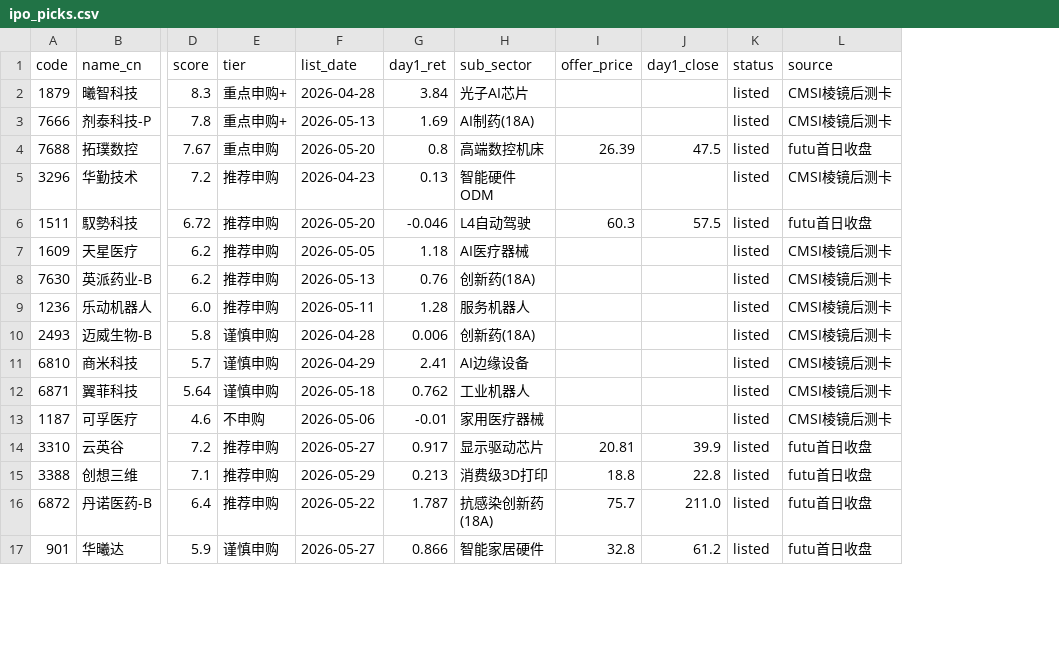
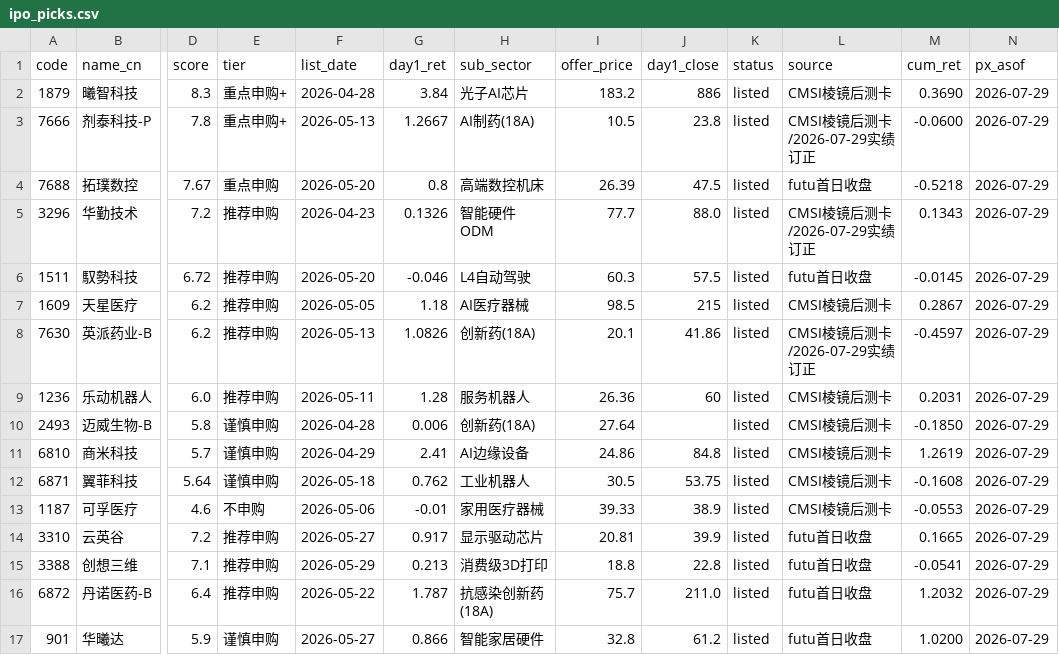
Before and after one commit to chenhongdao2-blip/invest-dashboard, a CSV file: data/external/ipo_picks.csv, drawn as a sheet; only a part is shown, gaps mark what is left out; the diff covers the shown part only; the diff names each change by its address in the sheet, - before the commit and + after, or states it on an @@ line.

```diff
--- a/data/external/ipo_picks.csv
+++ b/data/external/ipo_picks.csv
+column M (cum_ret), rows 2-17: 0.3690 | -0.0600 | -0.5218 | 0.1343 | -0.0145 | 0.2867 | -0.4597 | 0.2031 | -0.1850 | 1.2619 | -0.1608 | -0.0553 | 0.1665 | -0.0541 | 1.2032 | 1.0200
+column N (px_asof), rows 2-17: all 2026-07-29
-I2 (offer_price): (empty)
+I2 (offer_price): 183.2
-J2 (day1_close): (empty)
+J2 (day1_close): 886
-G3 (day1_ret): 1.69
+G3 (day1_ret): 1.2667
-I3 (offer_price): (empty)
+I3 (offer_price): 10.5
-J3 (day1_close): (empty)
+J3 (day1_close): 23.8
-L3 (source): CMSI棱镜后测卡
+L3 (source): CMSI棱镜后测卡/2026-07-29实绩订正
-G5 (day1_ret): 0.13
+G5 (day1_ret): 0.1326
-I5 (offer_price): (empty)
+I5 (offer_price): 77.7
-J5 (day1_close): (empty)
+J5 (day1_close): 88.0
-L5 (source): CMSI棱镜后测卡
+L5 (source): CMSI棱镜后测卡/2026-07-29实绩订正
-I7 (offer_price): (empty)
+I7 (offer_price): 98.5
-J7 (day1_close): (empty)
+J7 (day1_close): 215
-G8 (day1_ret): 0.76
+G8 (day1_ret): 1.0826
-I8 (offer_price): (empty)
+I8 (offer_price): 20.1
-J8 (day1_close): (empty)
+J8 (day1_close): 41.86
-L8 (source): CMSI棱镜后测卡
+L8 (source): CMSI棱镜后测卡/2026-07-29实绩订正
-I9 (offer_price): (empty)
+I9 (offer_price): 26.36
-J9 (day1_close): (empty)
+J9 (day1_close): 60
-I10 (offer_price): (empty)
+I10 (offer_price): 27.64
-I11 (offer_price): (empty)
+I11 (offer_price): 24.86
-J11 (day1_close): (empty)
+J11 (day1_close): 84.8
-I12 (offer_price): (empty)
+I12 (offer_price): 30.5
-J12 (day1_close): (empty)
+J12 (day1_close): 53.75
-I13 (offer_price): (empty)
+I13 (offer_price): 39.33
-J13 (day1_close): (empty)
+J13 (day1_close): 38.9
```
Also changed, not shown: 1 added row and 76 edited cells elsewhere in this file, 3 other files.
